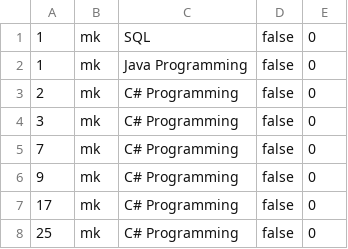
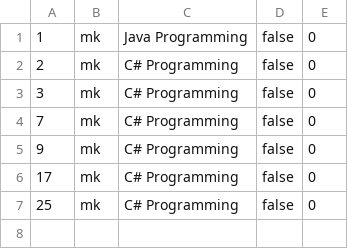
Before and after one commit to MikiKru/java_II_gui, a CSV file: target/classes/file/users_events.csv, drawn as a sheet.

```diff
--- a/target/classes/file/users_events.csv
+++ b/target/classes/file/users_events.csv
@@ -1,2 +1 @@
-1;mk;SQL;false;0
 1;mk;Java Programming;false;0
```
Also changed, not shown: 5 other files.
